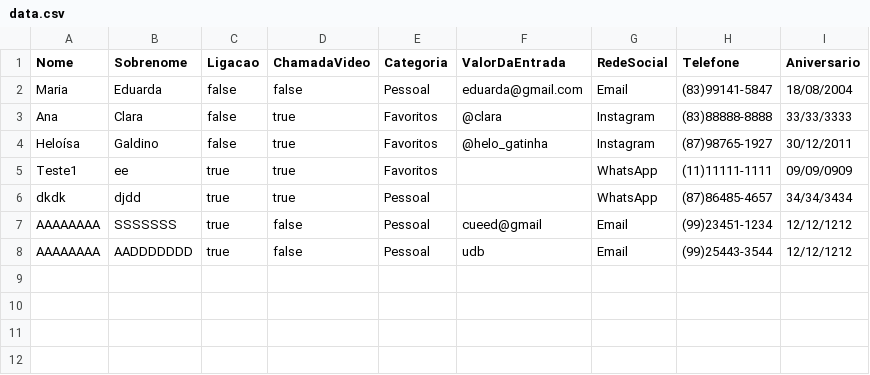
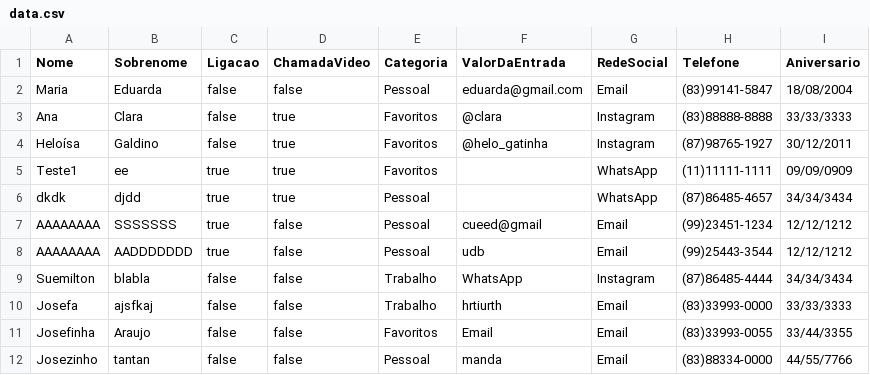
Before and after one commit to claradiass/AgendadeContatos2, a CSV file: data.csv, drawn as a sheet.

```diff
--- a/data.csv
+++ b/data.csv
@@ -8 +8,5 @@ AAAAAAAA,SSSSSSS,true,false,Pessoal,cueed@gmail,Email,(99)23451-1234,12/12/1212
 AAAAAAAA,AADDDDDDD,true,false,Pessoal,udb,Email,(99)25443-3544,12/12/1212
+Suemilton,blabla,false,false,Trabalho,WhatsApp,Instagram,(87)86485-4444,34/34/3434
+Josefa,ajsfkaj,false,false,Trabalho,hrtiurth,Email,(83)33993-0000,33/33/3333
+Josefinha,Araujo,false,false,Favoritos,Email,Email,(83)33993-0055,33/44/3355
+Josezinho,tantan,false,false,Pessoal,manda,Email,(83)88334-0000,44/55/7766
```
Also changed, not shown: 17 other files.
